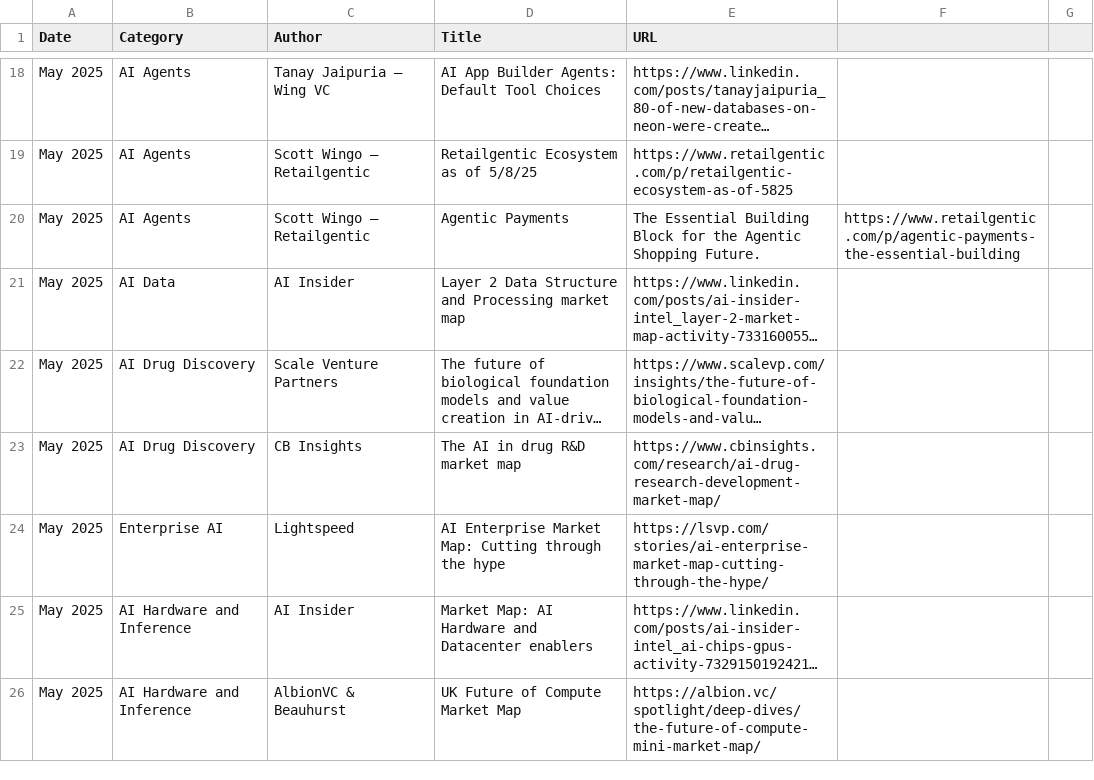
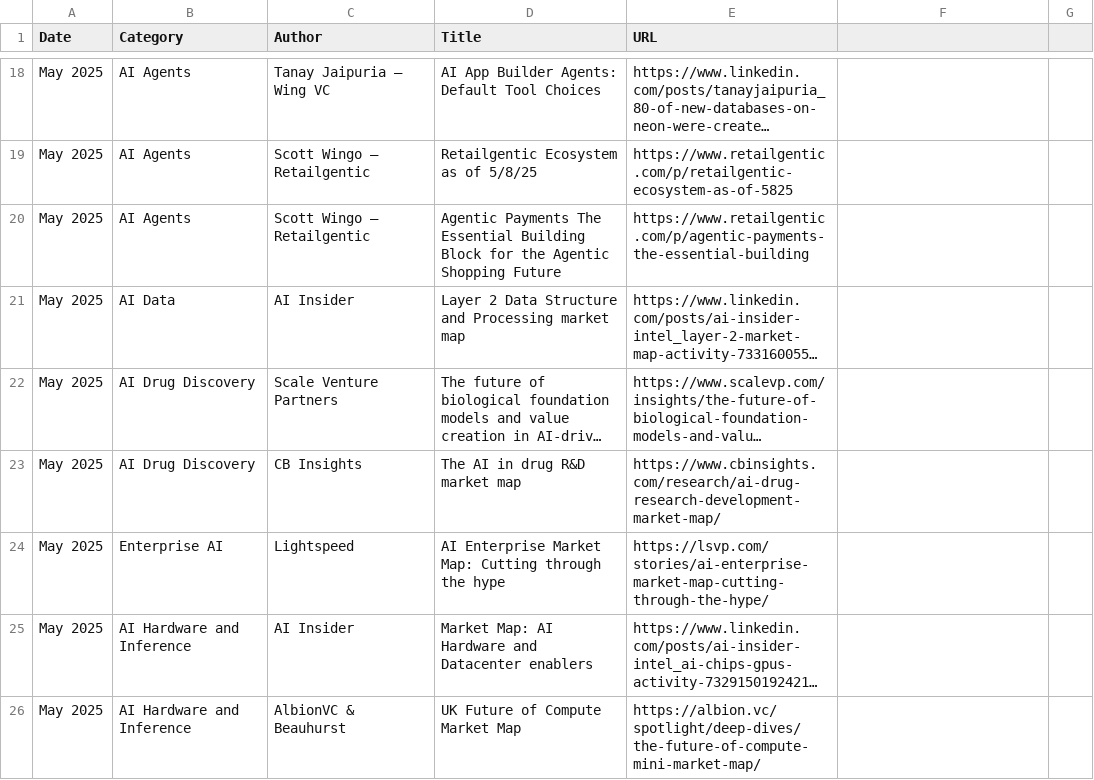
Before and after one commit to joylarkin/Awesome-AI-Market-Maps, a CSV file: ai_market_maps.csv, drawn as a sheet; only a part is shown, gaps mark what is left out; long unchanged cells end in …; the diff names each change by its address in the sheet, - before the commit and + after, or states it on an @@ line.

Commit message:
Update ai_market_maps.csv

```diff
--- a/ai_market_maps.csv
+++ b/ai_market_maps.csv
-D20 (Title): Agentic Payments
+D20 (Title): Agentic Payments The Essential Building Block for the Agentic Shopping Future
-E20 (URL): The Essential Building Block for the Agentic Shopping Future.
+E20 (URL): https://www.retailgentic.com/p/agentic-payments-the-essential-building
-F20: https://www.retailgentic.com/p/agentic-payments-the-essential-building
+F20: (empty)
```
